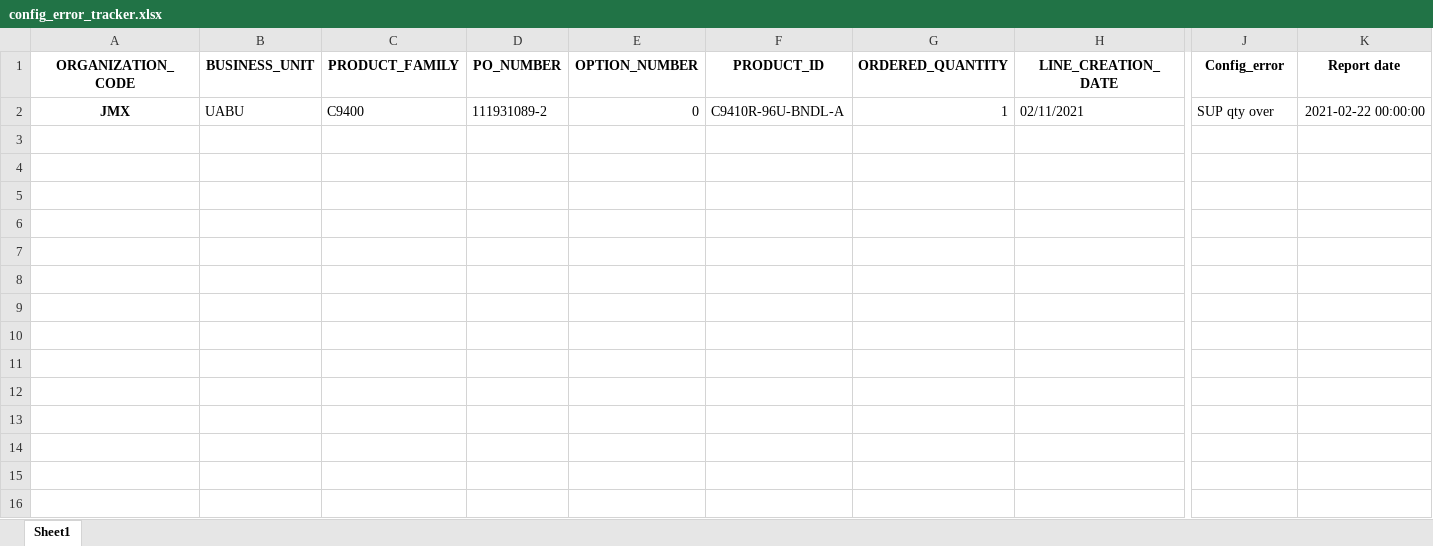
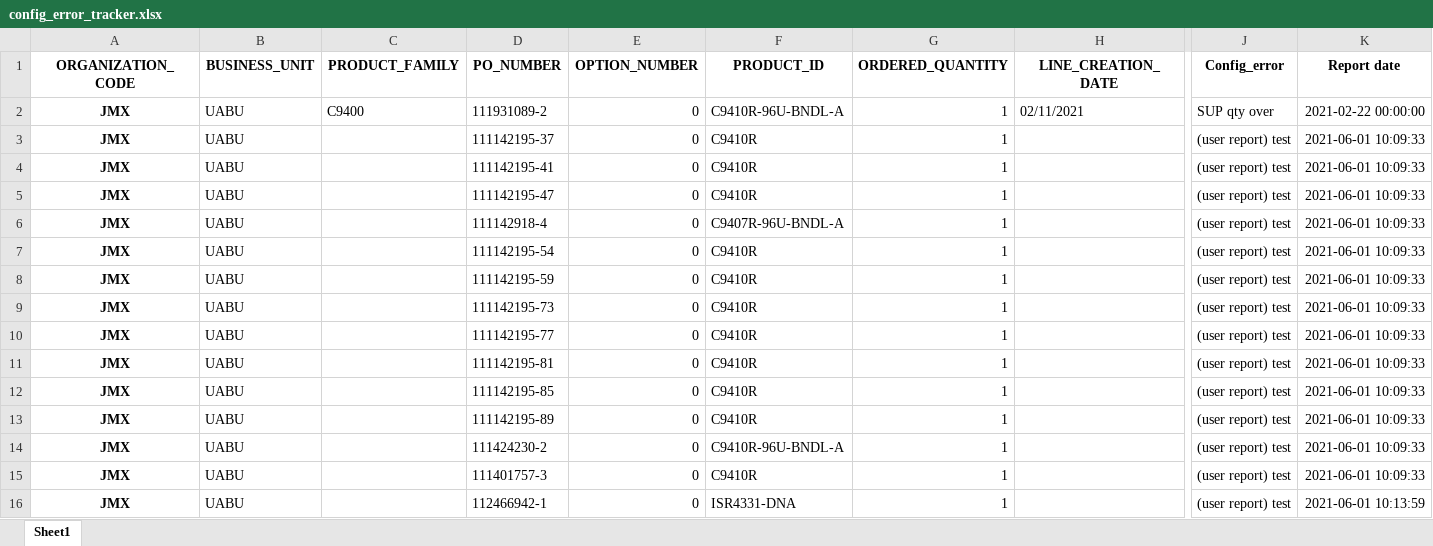
Before and after one commit to kenwang4585/dfpm_tools, an Excel workbook: tracker/config_error_tracker.xlsx, sheet Sheet1, drawn as a sheet; only a part is shown, gaps mark what is left out; values as stored, in another font and other column widths than the file's, no borders; rows hold the shown columns only; the diff names each change by its address in the sheet, - before the commit and + after, or states it on an @@ line.

Commit message:
change tracker to db

```diff
--- a/tracker/config_error_tracker.xlsx (sheet Sheet1)
+++ b/tracker/config_error_tracker.xlsx (sheet Sheet1)
+row 3: JMX | UABU |  | 111142195-37 | 0 | C9410R | 1 |  | (user report) test | 2021-06-01 10:09:33
+row 4: JMX | UABU |  | 111142195-41 | 0 | C9410R | 1 |  | (user report) test | 2021-06-01 10:09:33
+row 5: JMX | UABU |  | 111142195-47 | 0 | C9410R | 1 |  | (user report) test | 2021-06-01 10:09:33
+row 6: JMX | UABU |  | 111142918-4 | 0 | C9407R-96U-BNDL-A | 1 |  | (user report) test | 2021-06-01 10:09:33
+row 7: JMX | UABU |  | 111142195-54 | 0 | C9410R | 1 |  | (user report) test | 2021-06-01 10:09:33
+row 8: JMX | UABU |  | 111142195-59 | 0 | C9410R | 1 |  | (user report) test | 2021-06-01 10:09:33
+row 9: JMX | UABU |  | 111142195-73 | 0 | C9410R | 1 |  | (user report) test | 2021-06-01 10:09:33
+row 10: JMX | UABU |  | 111142195-77 | 0 | C9410R | 1 |  | (user report) test | 2021-06-01 10:09:33
+row 11: JMX | UABU |  | 111142195-81 | 0 | C9410R | 1 |  | (user report) test | 2021-06-01 10:09:33
+row 12: JMX | UABU |  | 111142195-85 | 0 | C9410R | 1 |  | (user report) test | 2021-06-01 10:09:33
+row 13: JMX | UABU |  | 111142195-89 | 0 | C9410R | 1 |  | (user report) test | 2021-06-01 10:09:33
+row 14: JMX | UABU |  | 111424230-2 | 0 | C9410R-96U-BNDL-A | 1 |  | (user report) test | 2021-06-01 10:09:33
+row 15: JMX | UABU |  | 111401757-3 | 0 | C9410R | 1 |  | (user report) test | 2021-06-01 10:09:33
+row 16: JMX | UABU |  | 112466942-1 | 0 | ISR4331-DNA | 1 |  | (user report) test | 2021-06-01 10:13:59
```
Also changed, not shown: 6 other files.
